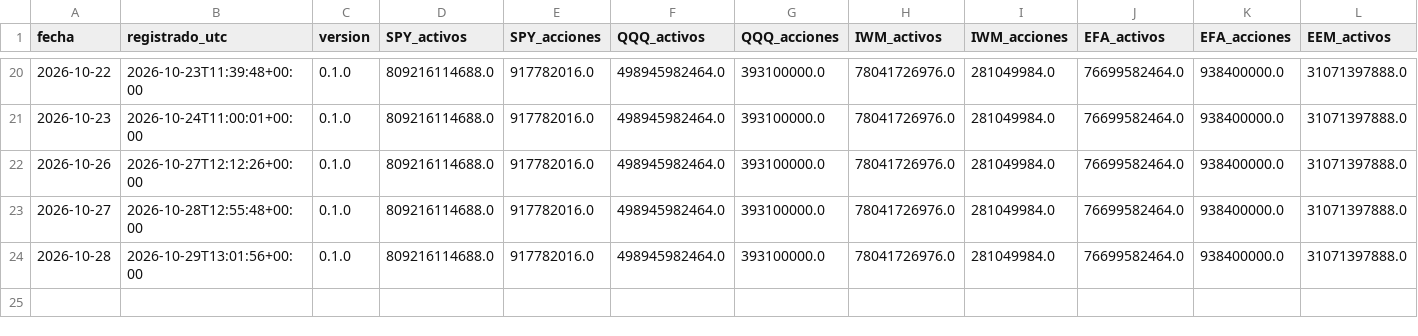
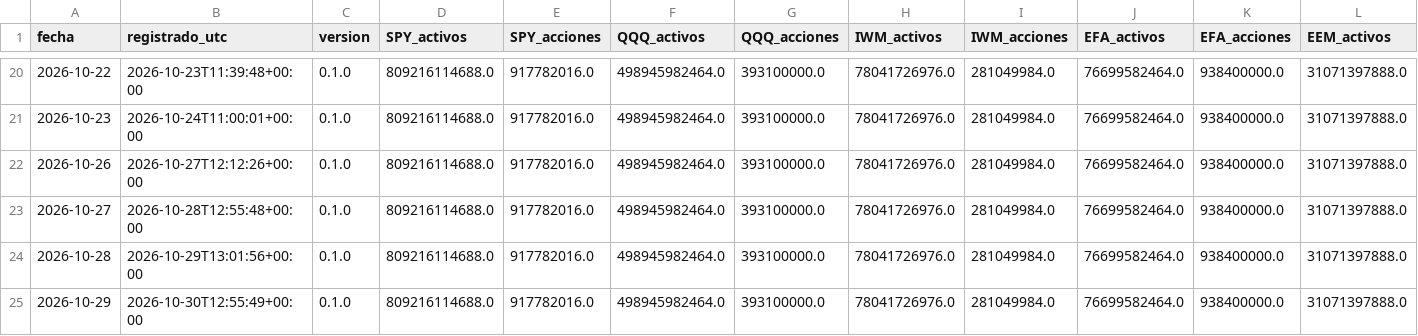
Before and after one commit to jcruzburgos04-ops/Compomercado, a CSV file: etfs_diario.csv, drawn as a sheet; only a part is shown, gaps mark what is left out; rows hold the shown columns only; the diff names each change by its address in the sheet, - before the commit and + after, or states it on an @@ line.

```diff
--- a/etfs_diario.csv
+++ b/etfs_diario.csv
+row 25: 2026-10-29 | 2026-10-30T12:55:49+00:00 | 0.1.0 | 809216114688.0 | 917782016.0 | 498945982464.0 | 393100000.0 | 78041726976.0 | 281049984.0 | 76699582464.0 | 938400000.0 | 31071397888.0
```
Also changed, not shown: opciones_diario.csv.
